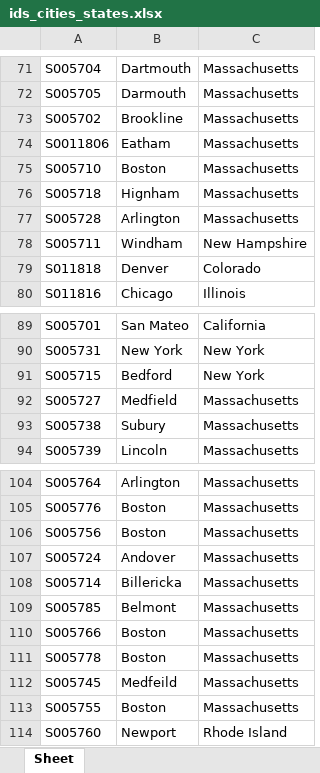
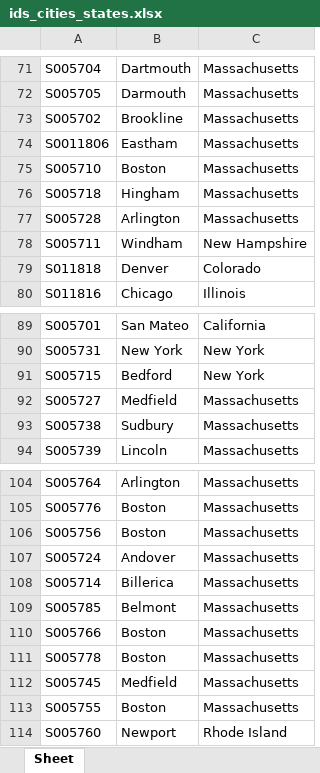
Before and after one commit to NEU-DS-4200-S20/s-l-project-urban-beekeeping-laboratory-1, an Excel workbook: data/ids_cities_states.xlsx, sheet Sheet, drawn as a sheet; only a part is shown, gaps mark what is left out; values as stored, in another font and other column widths than the file's, no borders; the diff names each change by its address in the sheet, - before the commit and + after, or states it on an @@ line.

```diff
--- a/data/ids_cities_states.xlsx (sheet Sheet)
+++ b/data/ids_cities_states.xlsx (sheet Sheet)
-B74: Eatham
+B74: Eastham
-B76: Hignham
+B76: Hingham
-B93: Subury
+B93: Sudbury
-B108: Billericka
+B108: Billerica
-B112: Medfeild
+B112: Medfield
```
Also changed, not shown: 7 other files.
